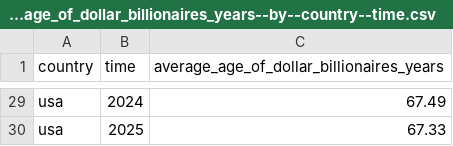
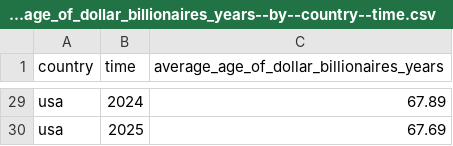
Before and after one commit to garethsprice/ddf--dataset--every-us-billionaire, a CSV file: ddf--datapoints--average_age_of_dollar_billionaires_years--by--country--time.csv, drawn as a sheet; only a part is shown, gaps mark what is left out; the diff covers the shown part only; the diff names each change by its address in the sheet, - before the commit and + after, or states it on an @@ line.

```diff
--- a/ddf--datapoints--average_age_of_dollar_billionaires_years--by--country--time.csv
+++ b/ddf--datapoints--average_age_of_dollar_billionaires_years--by--country--time.csv
-C29: 67.49
+C29: 67.89
-C30: 67.33
+C30: 67.69
```
Also changed, not shown: 27 edited cells elsewhere in this file, ddf--concepts.csv, ddf--datapoints--dollar_billionaires_per_million_people--by--country--time.csv, 11 other files.
